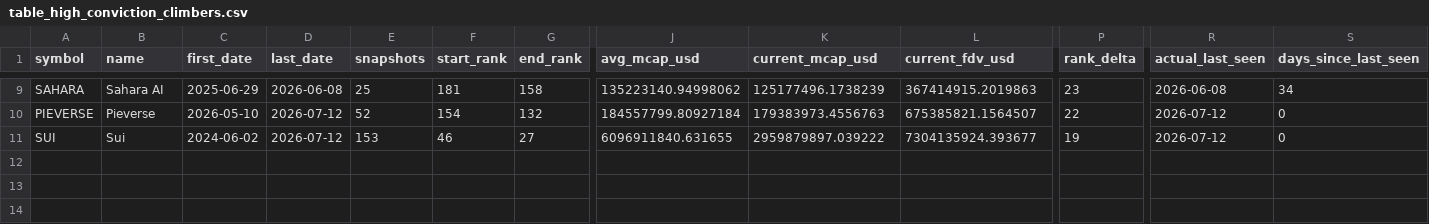
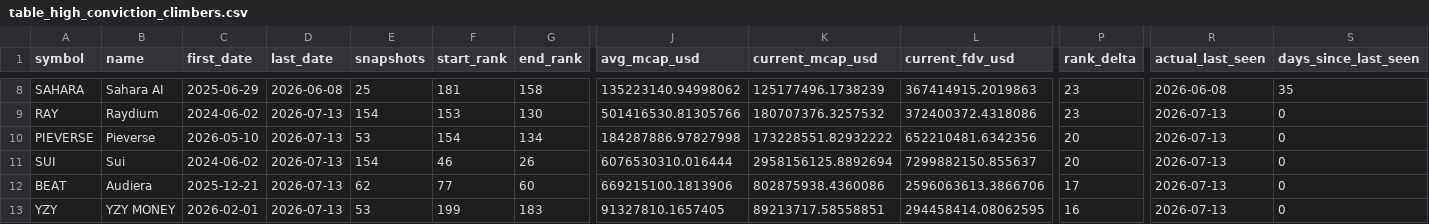
Before and after one commit to udipta-dev/rank-radar, a CSV file: data/out/table_high_conviction_climbers.csv, drawn as a sheet; only a part is shown, gaps mark what is left out; addresses are those after the commit; rows hold the shown columns only; the diff covers the shown part only; the diff names each change by its address in the sheet, - before the commit and + after, or states it on an @@ line.

```diff
--- a/data/out/table_high_conviction_climbers.csv
+++ b/data/out/table_high_conviction_climbers.csv
-S8 (days_since_last_seen): 34
+S8 (days_since_last_seen): 35
+row 9: RAY | Raydium | 2024-06-02 | 2026-07-13 | 154 | 153 | 130 | 501416530.81305766 | 180707376.3257532 | 372400372.4318086 | 23 | 2026-07-13 | 0
-D10:D11 (last_date): 2026-07-12
+D10:D11 (last_date): 2026-07-13
-E10 (snapshots): 52
+E10 (snapshots): 53
-G10 (end_rank): 132
+G10 (end_rank): 134
-J10 (avg_mcap_usd): 184557799.80927184
+J10 (avg_mcap_usd): 184287886.97827998
-K10 (current_mcap_usd): 179383973.4556763
+K10 (current_mcap_usd): 173228551.82932222
-L10 (current_fdv_usd): 675385821.1564507
+L10 (current_fdv_usd): 652210481.6342356
-P10 (rank_delta): 22
+P10 (rank_delta): 20
-R10:R11 (actual_last_seen): 2026-07-12
+R10:R11 (actual_last_seen): 2026-07-13
-E11 (snapshots): 153
+E11 (snapshots): 154
-G11 (end_rank): 27
+G11 (end_rank): 26
-J11 (avg_mcap_usd): 6096911840.631655
+J11 (avg_mcap_usd): 6076530310.016444
-K11 (current_mcap_usd): 2959879897.039222
+K11 (current_mcap_usd): 2958156125.8892694
-L11 (current_fdv_usd): 7304135924.393677
+L11 (current_fdv_usd): 7299882150.855637
-P11 (rank_delta): 19
+P11 (rank_delta): 20
+row 12: BEAT | Audiera | 2025-12-21 | 2026-07-13 | 62 | 77 | 60 | 669215100.1813906 | 802875938.4360086 | 2596063613.3866706 | 17 | 2026-07-13 | 0
+row 13: YZY | YZY MONEY | 2026-02-01 | 2026-07-13 | 53 | 199 | 183 | 91327810.1657405 | 89213717.58558851 | 294458414.08062595 | 16 | 2026-07-13 | 0
```
Also changed, not shown: 1 removed row and 38 edited cells elsewhere in this file, data/out/table_climbers_overall.csv, data/out/table_low_float_decliners.csv, 16 other files.
